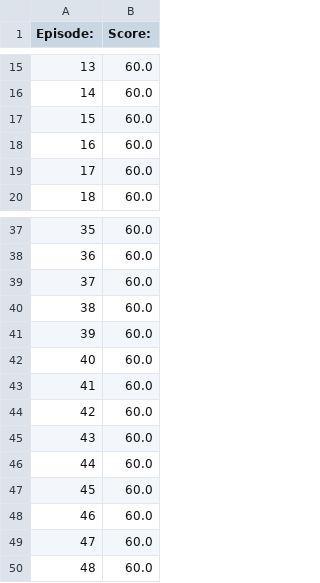
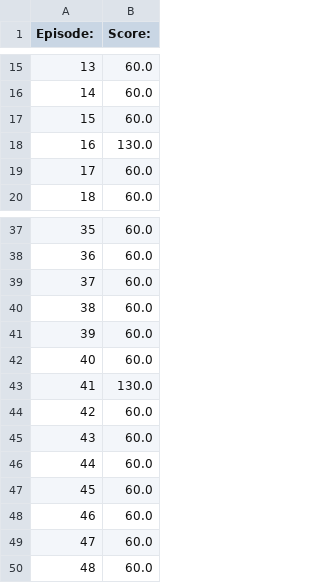
Before and after one commit to DigaoMrks/TCC-RL, a CSV file: play_data/pacman/Pacman_10k_LR2.5-9_DQN.csv, drawn as a sheet; only a part is shown, gaps mark what is left out.

```diff
--- a/play_data/pacman/Pacman_10k_LR2.5-9_DQN.csv
+++ b/play_data/pacman/Pacman_10k_LR2.5-9_DQN.csv
@@ -17,3 +17,3 @@ Episode:,Score:
 15,60.0
-16,60.0
+16,130.0
 17,60.0
@@ -42,3 +42,3 @@ Episode:,Score:
 40,60.0
-41,60.0
+41,130.0
 42,60.0
```
Also changed, not shown: play_data/breakout/Breakout_10k_LR2.5-4_DuelingDDQN.csv, play_data/breakout/Breakout_10k_LR6-4_DQN.csv, 17 other files.
